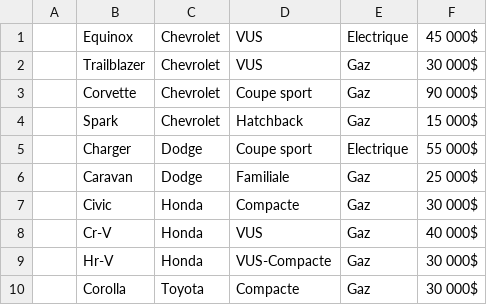
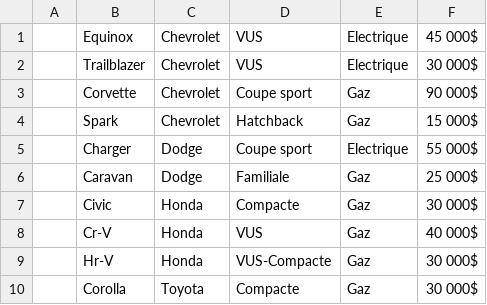
Before and after one commit to Vinithepoo0901/Team-VT, a CSV file: caracteristiques.csv, drawn as a sheet.

```diff
--- a/caracteristiques.csv
+++ b/caracteristiques.csv
@@ -1,3 +1,3 @@
 ;Equinox;Chevrolet;VUS;Electrique;45 000$
-;Trailblazer;Chevrolet;VUS;Gaz;30 000$
+;Trailblazer;Chevrolet;VUS;Electrique;30 000$
 ;Corvette;Chevrolet;Coupe sport;Gaz;90 000$
```
Also changed, not shown: 3 other files.
